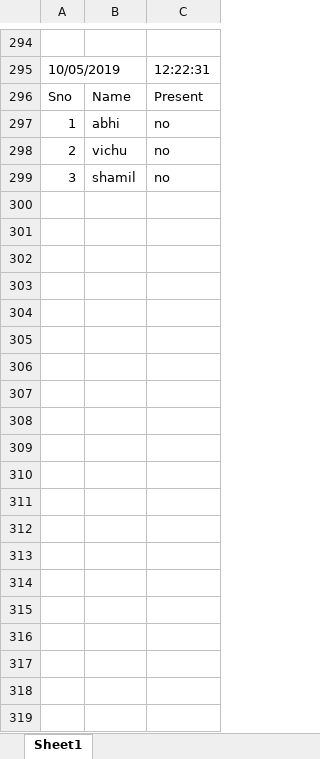
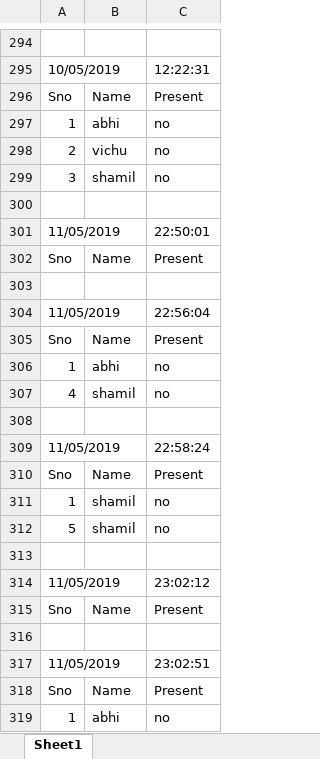
Before and after one commit to abhi12123/Face_detection_and_recognition_using_OpenCV, an Excel workbook: att.xlsx, sheet Sheet1, drawn as a sheet; only a part is shown, gaps mark what is left out; values as stored, in another font and other column widths than the file's, no borders; the diff covers the shown part only; the diff names each change by its address in the sheet, - before the commit and + after, or states it on an @@ line.

```diff
--- a/att.xlsx (sheet Sheet1)
+++ b/att.xlsx (sheet Sheet1)
+row 300: (empty)
+row 301: 11/05/2019 |  | 22:50:01
+row 302: Sno | Name | Present
+row 303: (empty)
+row 304: 11/05/2019 |  | 22:56:04
+row 305: Sno | Name | Present
+row 306: 1 | abhi | no
+row 307: 4 | shamil | no
+row 308: (empty)
+row 309: 11/05/2019 |  | 22:58:24
+row 310: Sno | Name | Present
+row 311: 1 | shamil | no
+row 312: 5 | shamil | no
+row 313: (empty)
+row 314: 11/05/2019 |  | 23:02:12
+row 315: Sno | Name | Present
+row 316: (empty)
+row 317: 11/05/2019 |  | 23:02:51
+row 318: Sno | Name | Present
+row 319: 1 | abhi | no
```
Also changed, not shown: 17 added rows elsewhere in this sheet, 9 other files.
